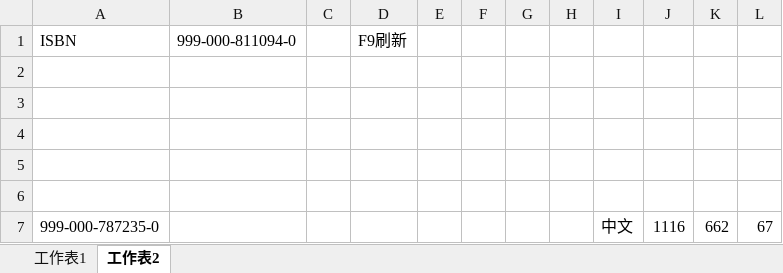
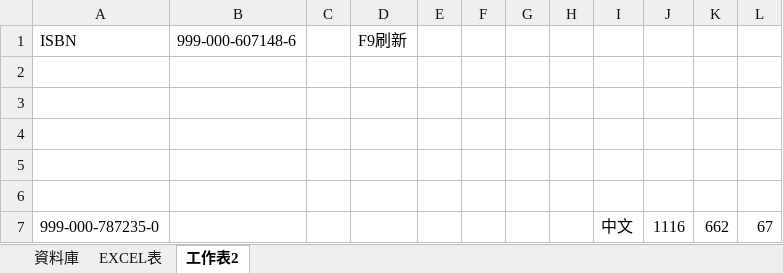
Before and after one commit to KANG-XUAN/Transfer, an Excel workbook: docs/書籍資料.xlsx, sheet 工作表2, drawn as a sheet; values as stored, in another font and other column widths than the file's, no borders; the diff names each change by its address in the sheet, - before the commit and + after, or states it on an @@ line.

```diff
--- a/docs/書籍資料.xlsx (sheet 工作表2)
+++ b/docs/書籍資料.xlsx (sheet 工作表2)
-sheet tab: 工作表1
+sheet tab: EXCEL表
+sheet tab: 資料庫
-B1: 999-000-811094-0
+B1: 999-000-607148-6
```
Also changed, not shown: sheet EXCEL表, 37 other files.
